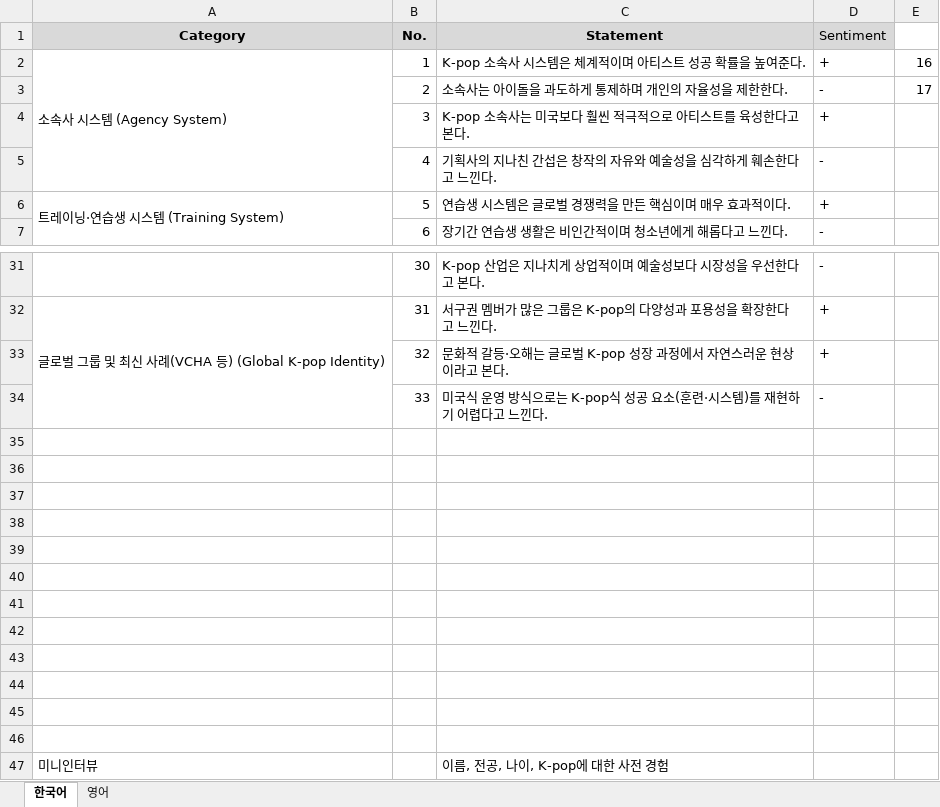
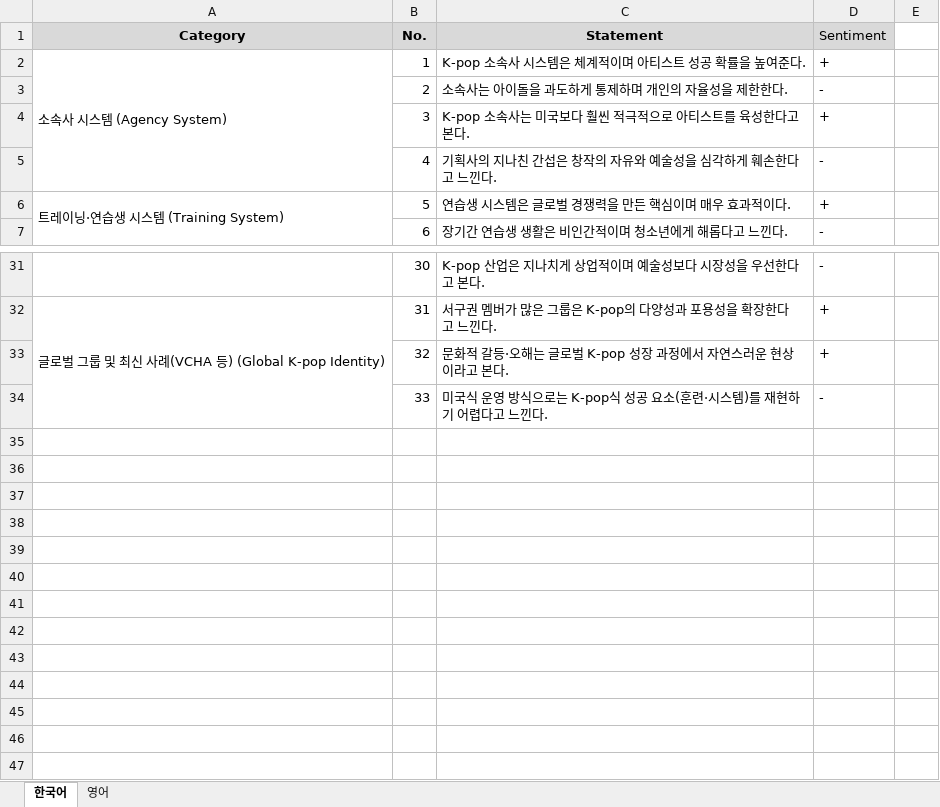
Before and after one commit to raysuhyunlee/q-method-tool, an Excel workbook: public/Q-Method_Statement.xlsx, sheet 한국어, drawn as a sheet; only a part is shown, gaps mark what is left out; values as stored, in another font and other column widths than the file's, no borders; charts and pictures not drawn; the diff names each change by its address in the sheet, - before the commit and + after, or states it on an @@ line.

Commit message:
Redesign card display: group by category and vertical list style

```diff
--- a/public/Q-Method_Statement.xlsx (sheet 한국어)
+++ b/public/Q-Method_Statement.xlsx (sheet 한국어)
-E2: 16
+E2: (empty)
-E3: 17
+E3: (empty)
-row 35: (empty)
-row 36: (empty)
-row 37: (empty)
-row 38: (empty)
-row 39: (empty)
-row 40: (empty)
-row 41: (empty)
-row 42: (empty)
-row 43: (empty)
-row 44: (empty)
-row 45: (empty)
-row 46: (empty)
-row 47: 미니인터뷰 |  | 이름, 전공, 나이, K-pop에 대한 사전 경험
```
Also changed, not shown: sheet 영어, charts or pictures, 6 other files.
